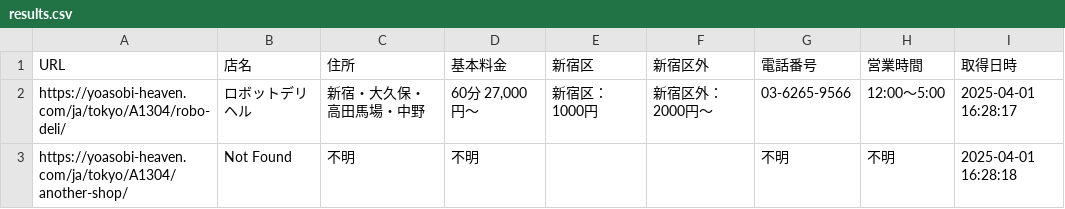
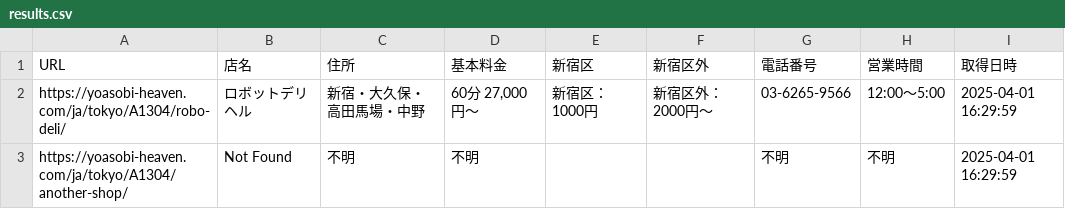
Before and after one commit to kopekin/tokyo-escort-directory, a CSV file: results.csv, drawn as a sheet.

```diff
--- a/results.csv
+++ b/results.csv
@@ -1,3 +1,3 @@
 URL,店名,住所,基本料金,新宿区,新宿区外,電話番号,営業時間,取得日時
-https://yoasobi-heaven.com/ja/tokyo/A1304/robo-deli/,ロボットデリヘル,新宿・大久保・高田馬場・中野,"60分 27,000円～",新宿区：1000円,新宿区外：2000円～,03-6265-9566,12:00～5:00,2025-04-01 16:28:17
-https://yoasobi-heaven.com/ja/tokyo/A1304/another-shop/,Not Found,不明,不明,,,不明,不明,2025-04-01 16:28:18
+https://yoasobi-heaven.com/ja/tokyo/A1304/robo-deli/,ロボットデリヘル,新宿・大久保・高田馬場・中野,"60分 27,000円～",新宿区：1000円,新宿区外：2000円～,03-6265-9566,12:00～5:00,2025-04-01 16:29:59
+https://yoasobi-heaven.com/ja/tokyo/A1304/another-shop/,Not Found,不明,不明,,,不明,不明,2025-04-01 16:29:59
```
Also changed, not shown: 1 other file.
